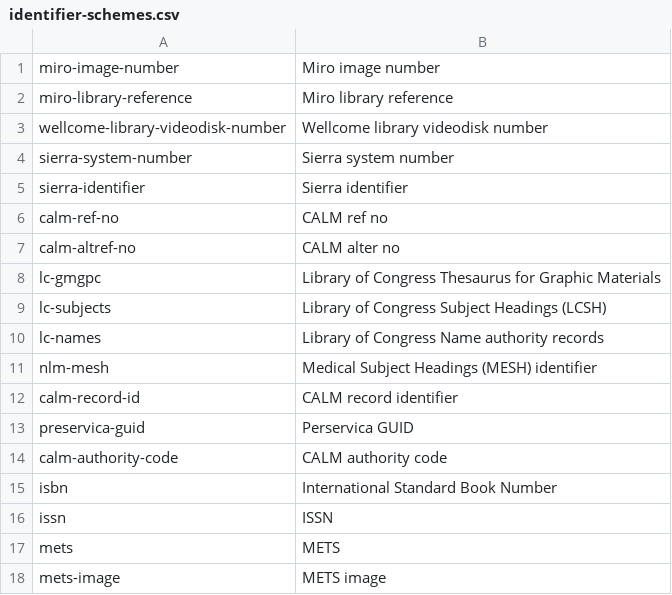
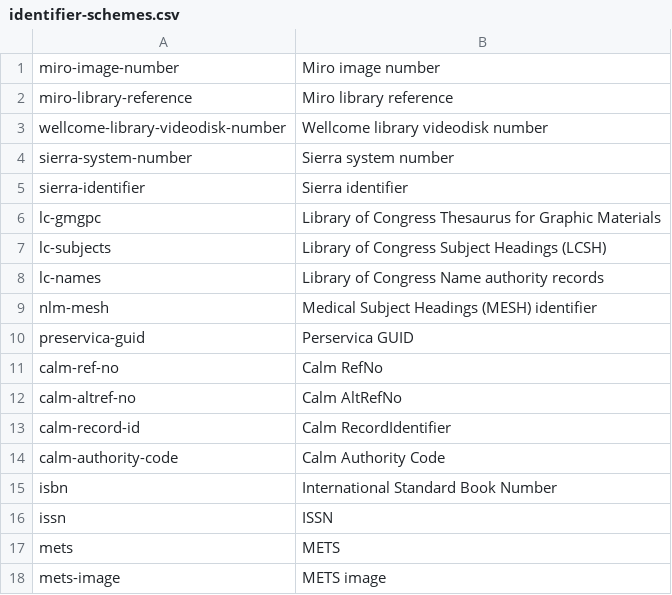
Before and after one commit to wellcomecollection/catalogue-pipeline, a CSV file: common/internal_model/src/main/resources/identifier-schemes.csv, drawn as a sheet.

Commit message:
AltRefNo typo

```diff
--- a/common/internal_model/src/main/resources/identifier-schemes.csv
+++ b/common/internal_model/src/main/resources/identifier-schemes.csv
@@ -5,4 +5,2 @@ sierra-system-number,Sierra system number
 sierra-identifier,Sierra identifier
-calm-ref-no,CALM ref no
-calm-altref-no,CALM alter no
 lc-gmgpc,Library of Congress Thesaurus for Graphic Materials
@@ -11,5 +9,7 @@ lc-names,Library of Congress Name authority records
 nlm-mesh,Medical Subject Headings (MESH) identifier
-calm-record-id,CALM record identifier
 preservica-guid,Perservica GUID
-calm-authority-code,CALM authority code
+calm-ref-no,Calm RefNo
+calm-altref-no,Calm AltRefNo
+calm-record-id,Calm RecordIdentifier
+calm-authority-code,Calm Authority Code
 isbn,International Standard Book Number
```
